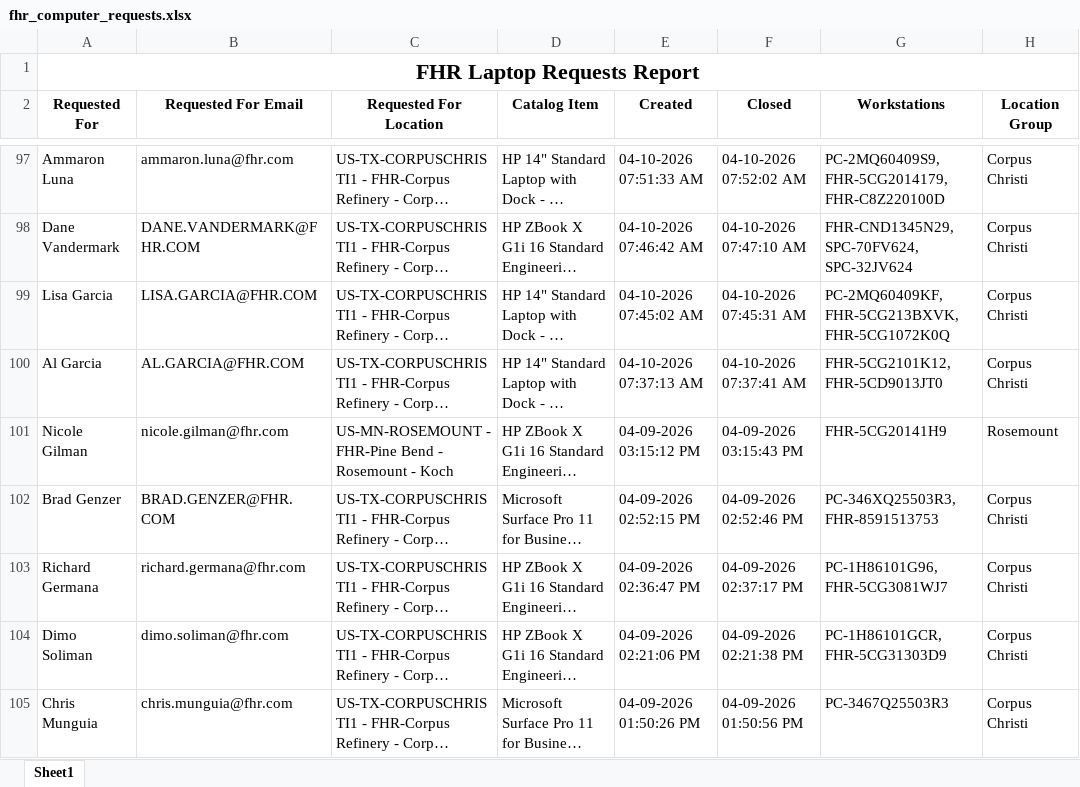
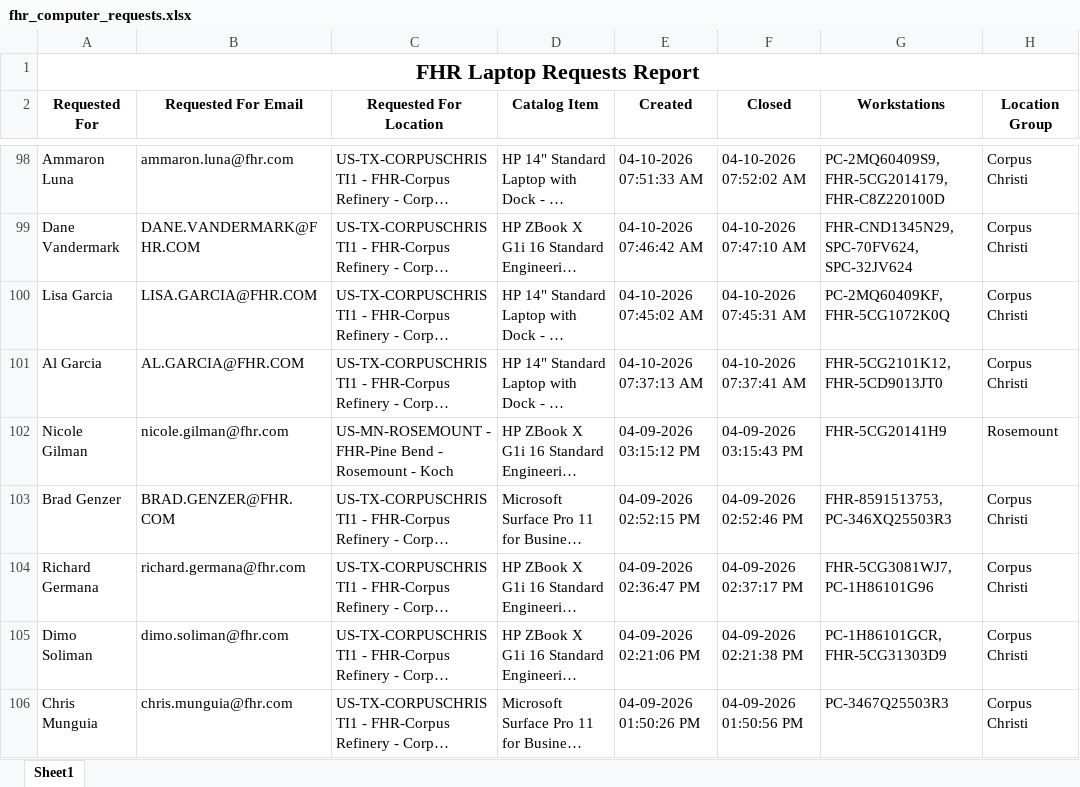
Before and after one commit to ellis-massey-FHR/fhr-device-audit, an Excel workbook: output/fhr_computer_requests.xlsx, sheet Sheet1, drawn as a sheet; only a part is shown, gaps mark what is left out; long unchanged cells end in …; values as stored, in another font and other column widths than the file's, no borders; charts and pictures not drawn; addresses are those after the commit; the diff covers the shown part only; the diff names each change by its address in the sheet, - before the commit and + after, or states it on an @@ line.

```diff
--- a/output/fhr_computer_requests.xlsx (sheet Sheet1)
+++ b/output/fhr_computer_requests.xlsx (sheet Sheet1)
-G100 (Workstations): PC-2MQ60409KF, FHR-5CG213BXVK, FHR-5CG1072K0Q
+G100 (Workstations): PC-2MQ60409KF, FHR-5CG1072K0Q
-G103 (Workstations): PC-346XQ25503R3, FHR-8591513753
+G103 (Workstations): FHR-8591513753, PC-346XQ25503R3
-G104 (Workstations): PC-1H86101G96, FHR-5CG3081WJ7
+G104 (Workstations): FHR-5CG3081WJ7, PC-1H86101G96
```
Also changed, not shown: 1 added row, 1 removed row and 21 edited cells elsewhere in this sheet.
